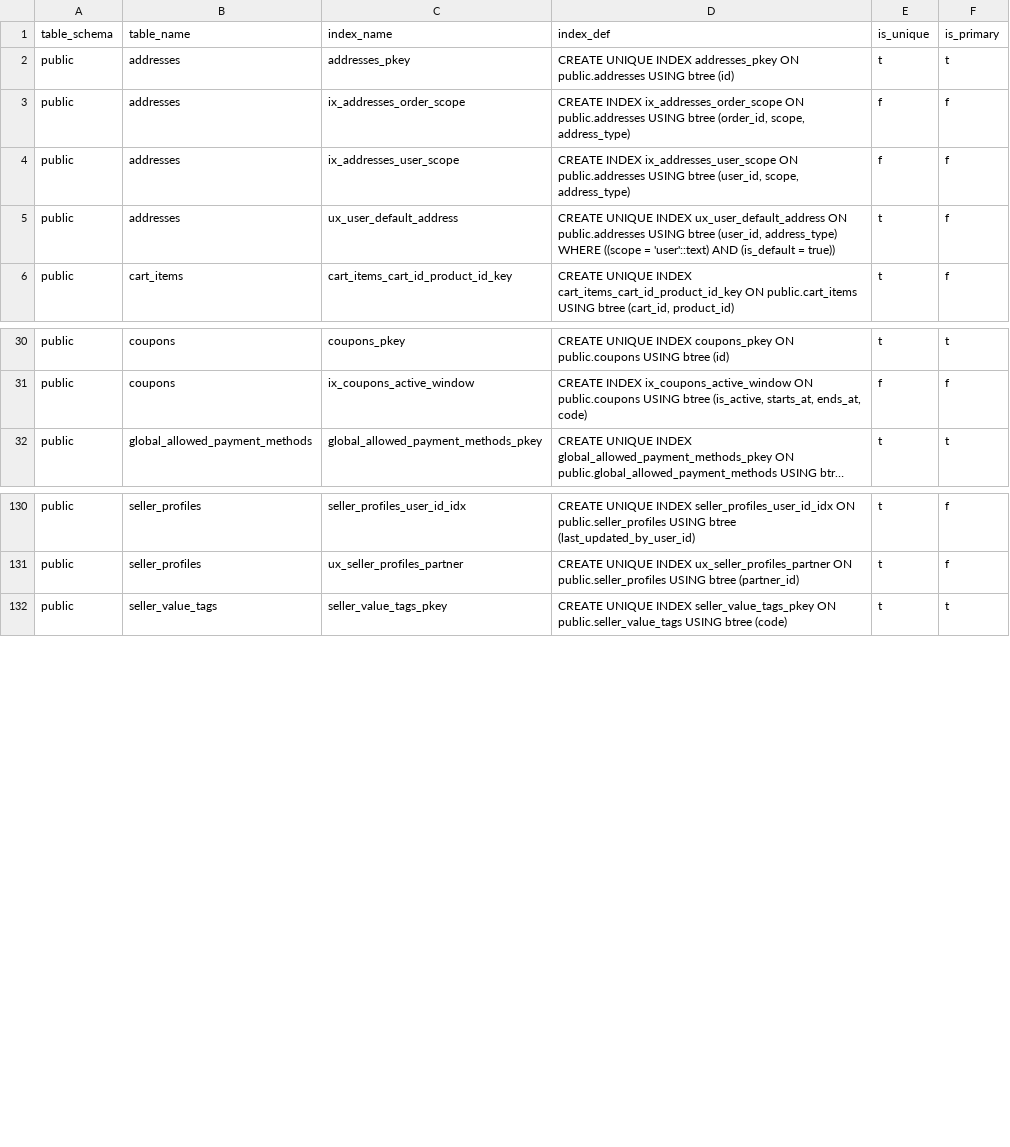
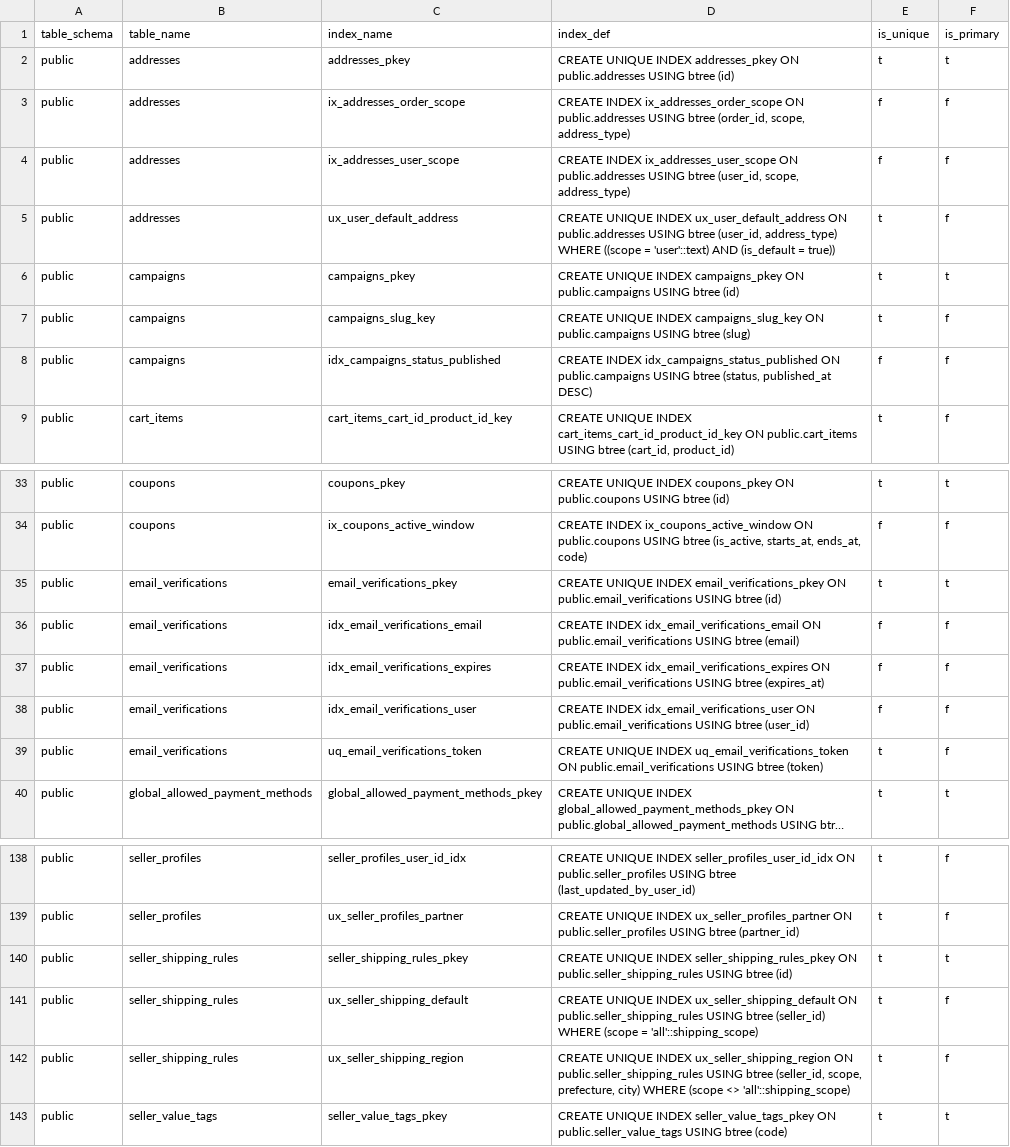
Before and after one commit to pro-koya/city_on_farm, a CSV file: table-info/indexes.csv, drawn as a sheet; only a part is shown, gaps mark what is left out; long unchanged cells end in …; the diff names each change by its address in the sheet, - before the commit and + after, or states it on an @@ line.

```diff
--- a/table-info/indexes.csv
+++ b/table-info/indexes.csv
+row 6: public | campaigns | campaigns_pkey | CREATE UNIQUE INDEX campaigns_pkey ON public.campaigns USING btree (id) | t | t
+row 7: public | campaigns | campaigns_slug_key | CREATE UNIQUE INDEX campaigns_slug_key ON public.campaigns USING btree (slug) | t | f
+row 8: public | campaigns | idx_campaigns_status_published | CREATE INDEX idx_campaigns_status_published ON public.campaigns USING btree (status, published_at DESC) | f | f
+row 35: public | email_verifications | email_verifications_pkey | CREATE UNIQUE INDEX email_verifications_pkey ON public.email_verifications USING btree (id) | t | t
+row 36: public | email_verifications | idx_email_verifications_email | CREATE INDEX idx_email_verifications_email ON public.email_verifications USING btree (email) | f | f
+row 37: public | email_verifications | idx_email_verifications_expires | CREATE INDEX idx_email_verifications_expires ON public.email_verifications USING btree (expires_at) | f | f
+row 38: public | email_verifications | idx_email_verifications_user | CREATE INDEX idx_email_verifications_user ON public.email_verifications USING btree (user_id) | f | f
+row 39: public | email_verifications | uq_email_verifications_token | CREATE UNIQUE INDEX uq_email_verifications_token ON public.email_verifications USING btree (token) | t | f
+row 140: public | seller_shipping_rules | seller_shipping_rules_pkey | CREATE UNIQUE INDEX seller_shipping_rules_pkey ON public.seller_shipping_rules USING btree (id) | t | t
+row 141: public | seller_shipping_rules | ux_seller_shipping_default | CREATE UNIQUE INDEX ux_seller_shipping_default ON public.seller_shipping_rules USING btree (seller_id) WHERE (scope = 'all'::shipping_scope) | t | f
+row 142: public | seller_shipping_rules | ux_seller_shipping_region | CREATE UNIQUE INDEX ux_seller_shipping_region ON public.seller_shipping_rules USING btree (seller_id, scope, prefecture, city) WHERE (scope <> 'all'::shipping_scope) | t | f
```
Also changed, not shown: table-info/columns.csv, table-info/constraints.csv, 3 other files.
